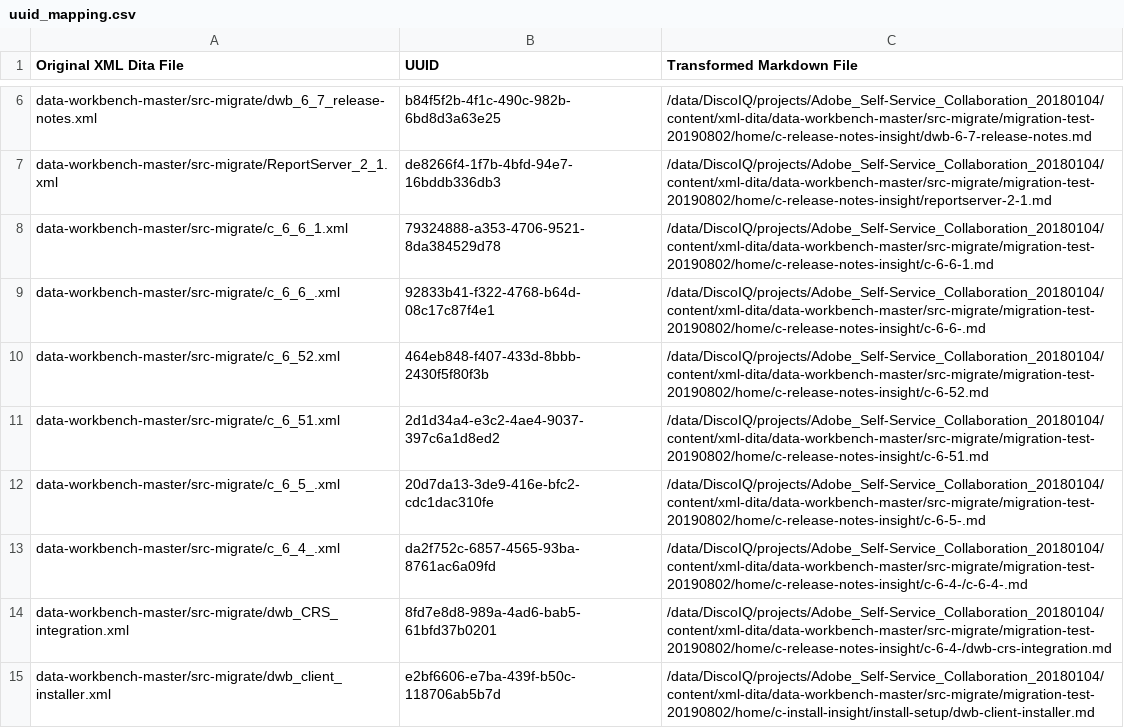
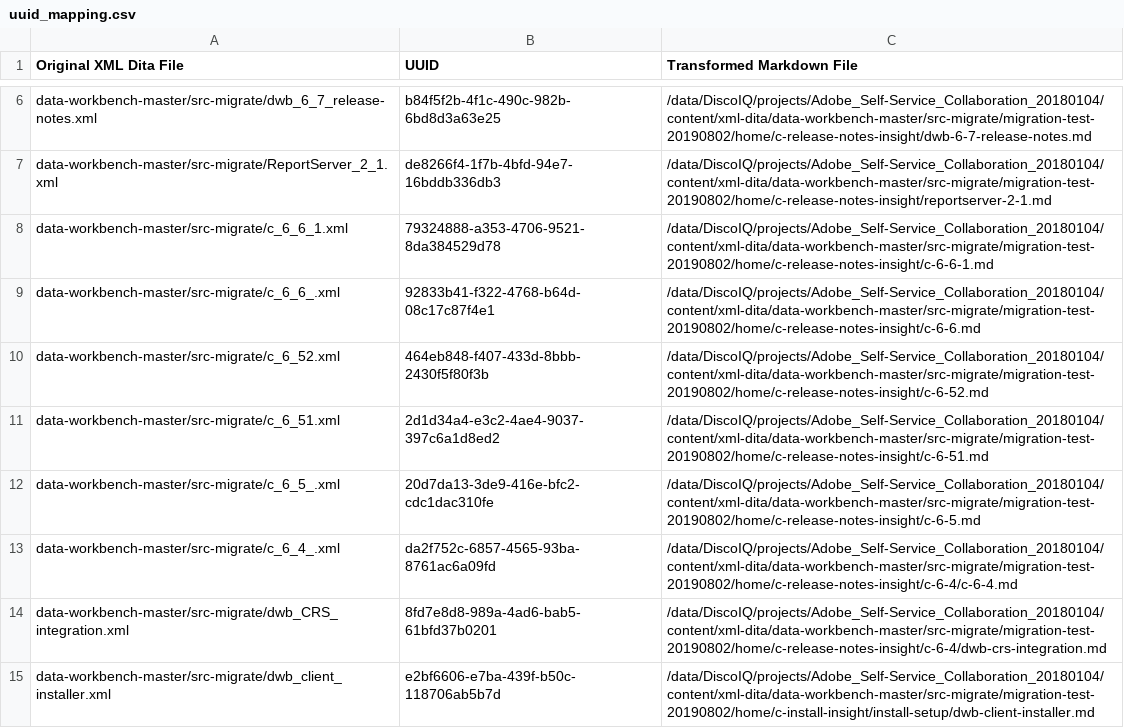
Before and after one commit to isabella232/data-workbench.en-1, a CSV file: help/uuid_mapping.csv, drawn as a sheet; only a part is shown, gaps mark what is left out; the diff covers the shown part only.

```diff
--- a/help/uuid_mapping.csv
+++ b/help/uuid_mapping.csv
@@ -8,8 +8,8 @@
 "data-workbench-master/src-migrate/c_6_6_1.xml","79324888-a353-4706-9521-8da384529d78","/data/DiscoIQ/projects/Adobe_Self-Service_Collaboration_20180104/content/xml-dita/data-workbench-master/src-migrate/migration-test-20190802/home/c-release-notes-insight/c-6-6-1.md"
-"data-workbench-master/src-migrate/c_6_6_.xml","92833b41-f322-4768-b64d-08c17c87f4e1","/data/DiscoIQ/projects/Adobe_Self-Service_Collaboration_20180104/content/xml-dita/data-workbench-master/src-migrate/migration-test-20190802/home/c-release-notes-insight/c-6-6-.md"
+"data-workbench-master/src-migrate/c_6_6_.xml","92833b41-f322-4768-b64d-08c17c87f4e1","/data/DiscoIQ/projects/Adobe_Self-Service_Collaboration_20180104/content/xml-dita/data-workbench-master/src-migrate/migration-test-20190802/home/c-release-notes-insight/c-6-6.md"
 "data-workbench-master/src-migrate/c_6_52.xml","464eb848-f407-433d-8bbb-2430f5f80f3b","/data/DiscoIQ/projects/Adobe_Self-Service_Collaboration_20180104/content/xml-dita/data-workbench-master/src-migrate/migration-test-20190802/home/c-release-notes-insight/c-6-52.md"
 "data-workbench-master/src-migrate/c_6_51.xml","2d1d34a4-e3c2-4ae4-9037-397c6a1d8ed2","/data/DiscoIQ/projects/Adobe_Self-Service_Collaboration_20180104/content/xml-dita/data-workbench-master/src-migrate/migration-test-20190802/home/c-release-notes-insight/c-6-51.md"
-"data-workbench-master/src-migrate/c_6_5_.xml","20d7da13-3de9-416e-bfc2-cdc1dac310fe","/data/DiscoIQ/projects/Adobe_Self-Service_Collaboration_20180104/content/xml-dita/data-workbench-master/src-migrate/migration-test-20190802/home/c-release-notes-insight/c-6-5-.md"
-"data-workbench-master/src-migrate/c_6_4_.xml","da2f752c-6857-4565-93ba-8761ac6a09fd","/data/DiscoIQ/projects/Adobe_Self-Service_Collaboration_20180104/content/xml-dita/data-workbench-master/src-migrate/migration-test-20190802/home/c-release-notes-insight/c-6-4-/c-6-4-.md"
-"data-workbench-master/src-migrate/dwb_CRS_integration.xml","8fd7e8d8-989a-4ad6-bab5-61bfd37b0201","/data/DiscoIQ/projects/Adobe_Self-Service_Collaboration_20180104/content/xml-dita/data-workbench-master/src-migrate/migration-test-20190802/home/c-release-notes-insight/c-6-4-/dwb-crs-integration.md"
+"data-workbench-master/src-migrate/c_6_5_.xml","20d7da13-3de9-416e-bfc2-cdc1dac310fe","/data/DiscoIQ/projects/Adobe_Self-Service_Collaboration_20180104/content/xml-dita/data-workbench-master/src-migrate/migration-test-20190802/home/c-release-notes-insight/c-6-5.md"
+"data-workbench-master/src-migrate/c_6_4_.xml","da2f752c-6857-4565-93ba-8761ac6a09fd","/data/DiscoIQ/projects/Adobe_Self-Service_Collaboration_20180104/content/xml-dita/data-workbench-master/src-migrate/migration-test-20190802/home/c-release-notes-insight/c-6-4/c-6-4.md"
+"data-workbench-master/src-migrate/dwb_CRS_integration.xml","8fd7e8d8-989a-4ad6-bab5-61bfd37b0201","/data/DiscoIQ/projects/Adobe_Self-Service_Collaboration_20180104/content/xml-dita/data-workbench-master/src-migrate/migration-test-20190802/home/c-release-notes-insight/c-6-4/dwb-crs-integration.md"
 "data-workbench-master/src-migrate/dwb_client_installer.xml","e2bf6606-e7ba-439f-b50c-118706ab5b7d","/data/DiscoIQ/projects/Adobe_Self-Service_Collaboration_20180104/content/xml-dita/data-workbench-master/src-migrate/migration-test-20190802/home/c-install-insight/install-setup/dwb-client-installer.md"
```
Also changed, not shown: 4 edited cells elsewhere in this file, 32 other files.
